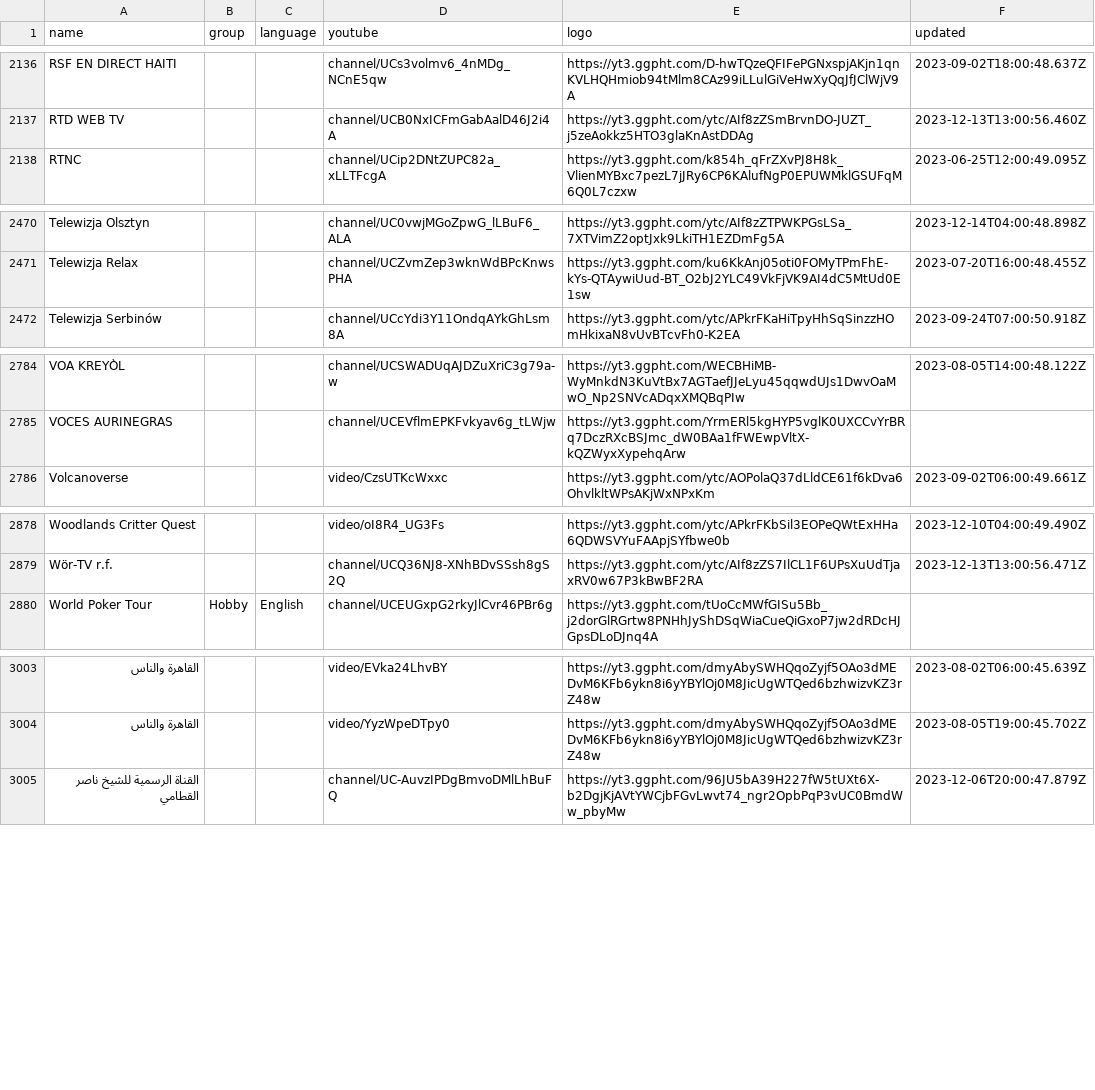
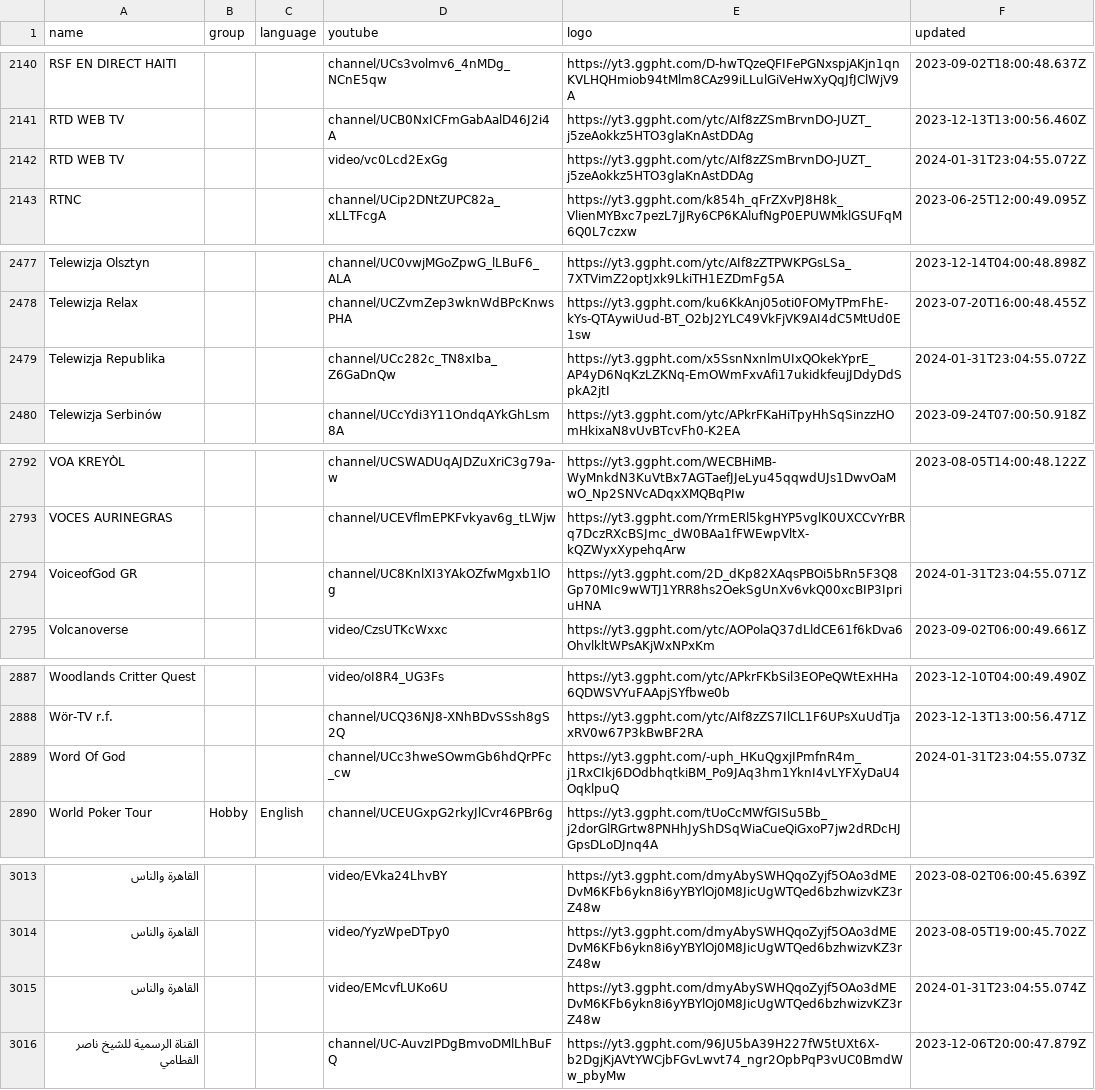
Before and after one commit to Navezjt/Navez-ST, a CSV file: channels.csv, drawn as a sheet; only a part is shown, gaps mark what is left out; the diff covers the shown part only; the diff names each change by its address in the sheet, - before the commit and + after, or states it on an @@ line.

```diff
--- a/channels.csv
+++ b/channels.csv
+row 2142: RTD WEB TV |  |  | video/vc0Lcd2ExGg | https://yt3.ggpht.com/ytc/AIf8zZSmBrvnDO-JUZT_j5zeAokkz5HTO3glaKnAstDDAg | 2024-01-31T23:04:55.072Z
+row 2479: Telewizja Republika |  |  | channel/UCc282c_TN8xIba_Z6GaDnQw | https://yt3.ggpht.com/x5SsnNxnlmUIxQOkekYprE_AP4yD6NqKzLZKNq-EmOWmFxvAfi17ukidkfeujJDdyDdSpkA2jtI | 2024-01-31T23:04:55.072Z
+row 2794: VoiceofGod GR |  |  | channel/UC8KnlXI3YAkOZfwMgxb1lOg | https://yt3.ggpht.com/2D_dKp82XAqsPBOi5bRn5F3Q8Gp70MIc9wWTJ1YRR8hs2OekSgUnXv6vkQ00xcBIP3IpriuHNA | 2024-01-31T23:04:55.071Z
+row 2889: Word Of God |  |  | channel/UCc3hweSOwmGb6hdQrPFc_cw | https://yt3.ggpht.com/-uph_HKuQgxjIPmfnR4m_j1RxCIkj6DOdbhqtkiBM_Po9JAq3hm1YknI4vLYFXyDaU4OqklpuQ | 2024-01-31T23:04:55.073Z
+row 3015: القاهرة والناس |  |  | video/EMcvfLUKo6U | https://yt3.ggpht.com/dmyAbySWHQqoZyjf5OAo3dMEDvM6KFb6ykn8i6yYBYlOj0M8JicUgWTQed6bzhwizvKZ3rZ48w | 2024-01-31T23:04:55.074Z
```
Also changed, not shown: 7 added rows and 4 edited cells elsewhere in this file.
